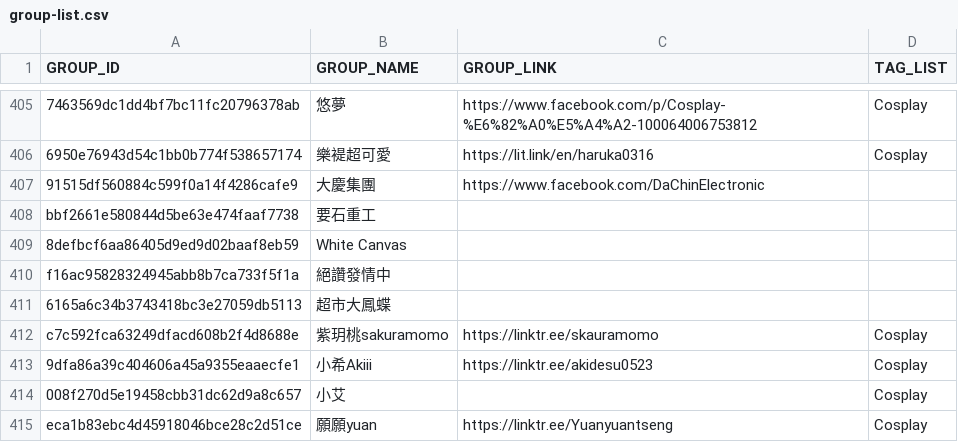
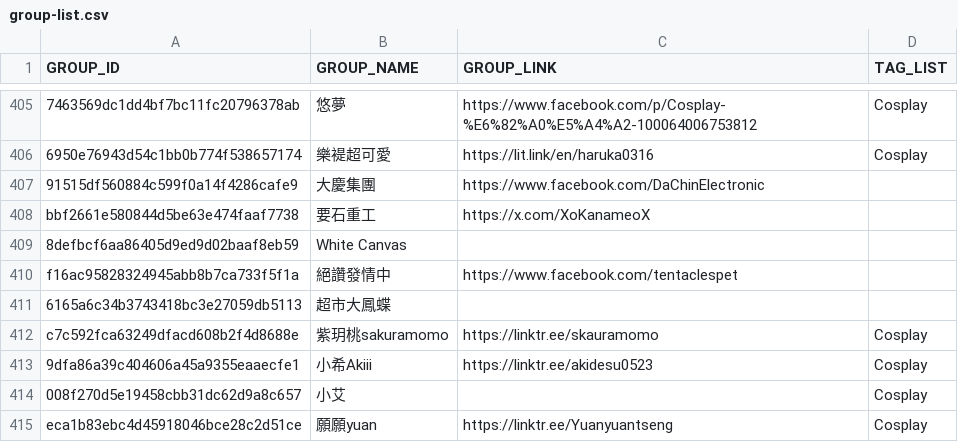
Before and after one commit to nh60211as/DoujinMapMarker, a CSV file: data/PF42/group-list.csv, drawn as a sheet; only a part is shown, gaps mark what is left out; the diff names each change by its address in the sheet, - before the commit and + after, or states it on an @@ line.

Commit message:
feat: update group data

```diff
--- a/data/PF42/group-list.csv
+++ b/data/PF42/group-list.csv
-C408 (GROUP_LINK): (empty)
+C408 (GROUP_LINK): https://x.com/XoKanameoX
-C410 (GROUP_LINK): (empty)
+C410 (GROUP_LINK): https://www.facebook.com/tentaclespet
```
Also changed, not shown: 1 other file.
